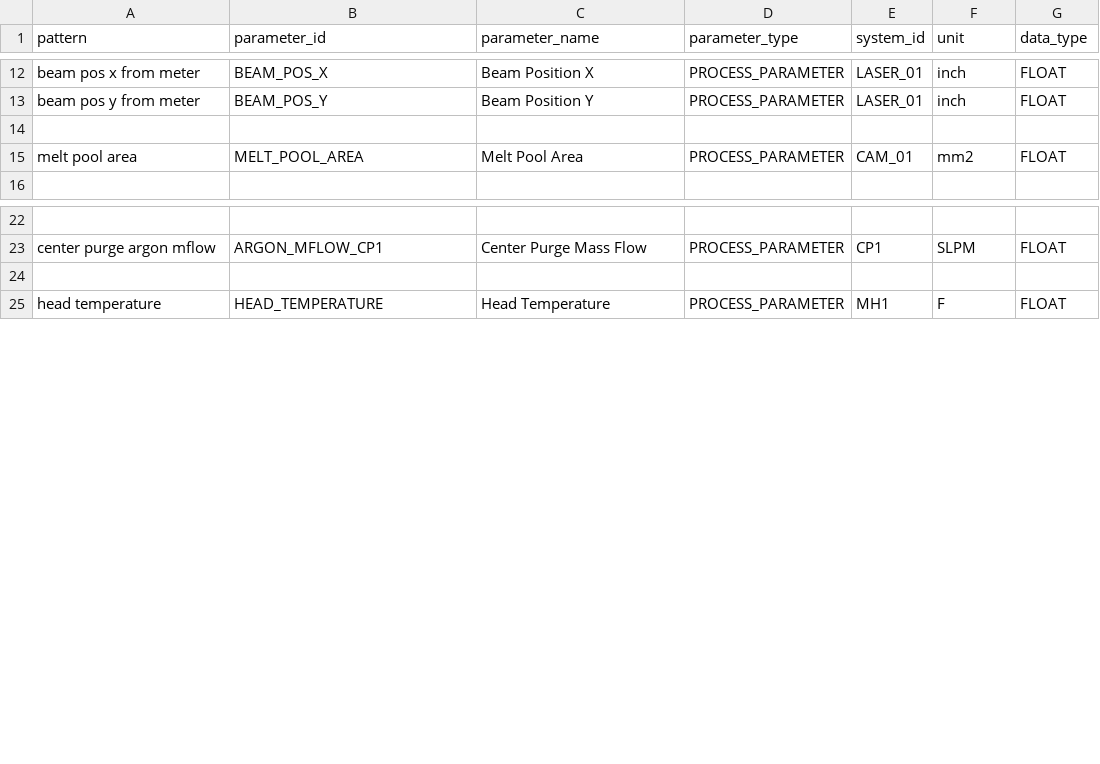
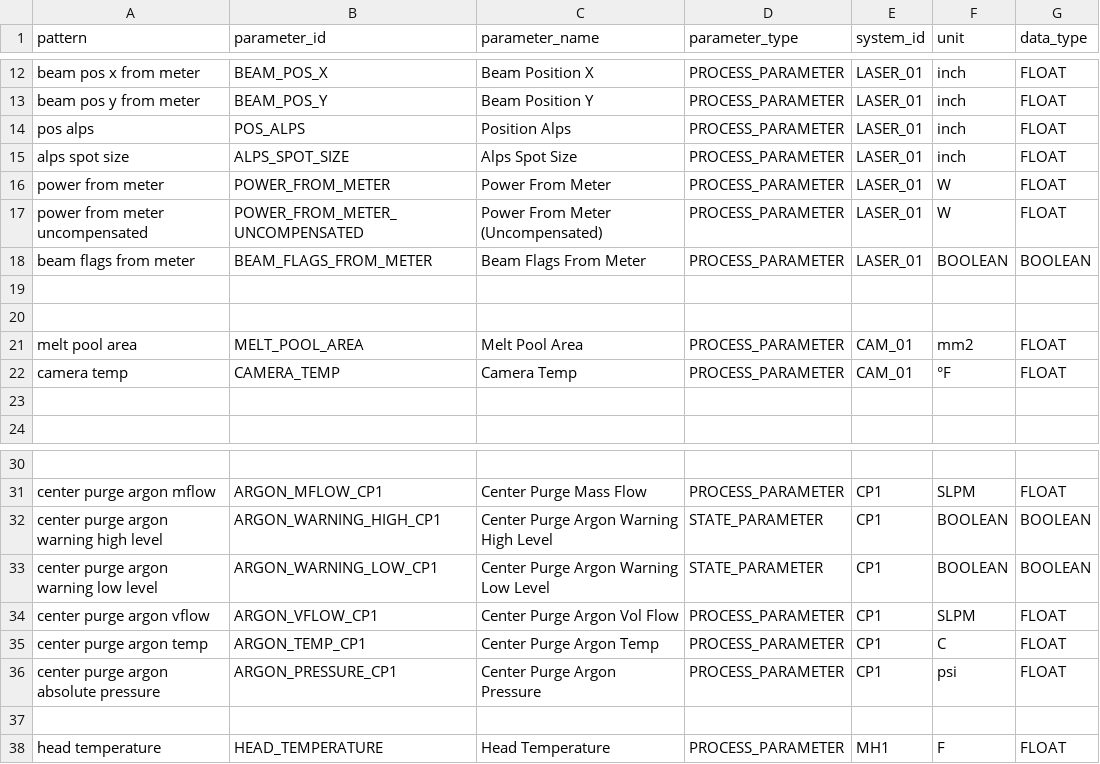
Before and after one commit to 11khanlon/DED_DIGITAL_ARCHITECTURE, a CSV file: RPMI_DATA_DEV/ontology/mappings/parameter_mappings.csv, drawn as a sheet; only a part is shown, gaps mark what is left out; the diff covers the shown part only; the diff names each change by its address in the sheet, - before the commit and + after, or states it on an @@ line.

Commit message:
starting to create injestion files for base and build parameters into the database

```diff
--- a/RPMI_DATA_DEV/ontology/mappings/parameter_mappings.csv
+++ b/RPMI_DATA_DEV/ontology/mappings/parameter_mappings.csv
+row 14: pos alps | POS_ALPS | Position Alps | PROCESS_PARAMETER | LASER_01 | inch | FLOAT
+row 15: alps spot size | ALPS_SPOT_SIZE | Alps Spot Size | PROCESS_PARAMETER | LASER_01 | inch | FLOAT
+row 16: power from meter | POWER_FROM_METER | Power From Meter | PROCESS_PARAMETER | LASER_01 | W | FLOAT
+row 17: power from meter uncompensated | POWER_FROM_METER_UNCOMPENSATED | Power From Meter (Uncompensated) | PROCESS_PARAMETER | LASER_01 | W | FLOAT
+row 18: beam flags from meter | BEAM_FLAGS_FROM_METER | Beam Flags From Meter | PROCESS_PARAMETER | LASER_01 | BOOLEAN | BOOLEAN
+row 19: (empty)
+row 22: camera temp | CAMERA_TEMP | Camera Temp | PROCESS_PARAMETER | CAM_01 | °F | FLOAT
+row 23: (empty)
+row 32: center purge argon warning high level | ARGON_WARNING_HIGH_CP1 | Center Purge Argon Warning High Level | STATE_PARAMETER | CP1 | BOOLEAN | BOOLEAN
+row 33: center purge argon warning low level | ARGON_WARNING_LOW_CP1 | Center Purge Argon Warning Low Level | STATE_PARAMETER | CP1 | BOOLEAN | BOOLEAN
+row 34: center purge argon vflow | ARGON_VFLOW_CP1 | Center Purge Argon Vol Flow | PROCESS_PARAMETER | CP1 | SLPM | FLOAT
+row 35: center purge argon temp | ARGON_TEMP_CP1 | Center Purge Argon Temp | PROCESS_PARAMETER | CP1 | C | FLOAT
+row 36: center purge argon absolute pressure | ARGON_PRESSURE_CP1 | Center Purge Argon Pressure | PROCESS_PARAMETER | CP1 | psi | FLOAT
```
Also changed, not shown: 16 added rows and 3 edited cells elsewhere in this file, RPMI_DATA_DEV/data_csv_examples/cleaned_variable_names.csv, 13 other files.
